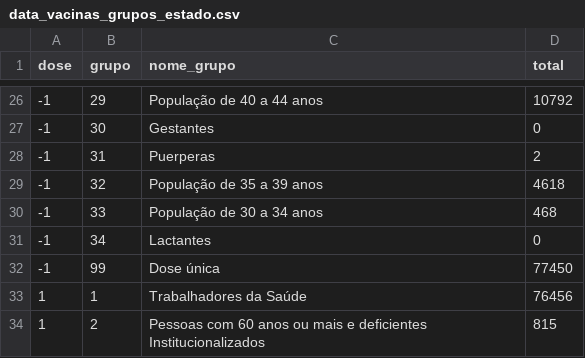
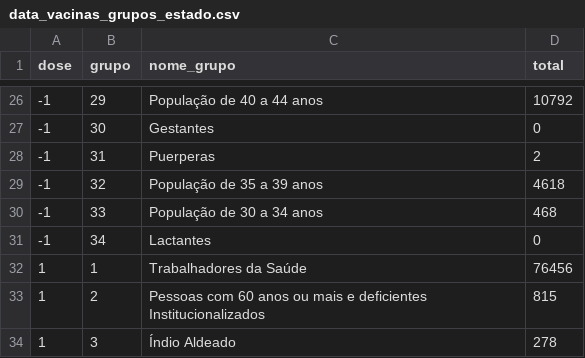
Before and after one commit to adolfoguimaraes/covid19_vacinacao, a CSV file: Sergipe/output/data_vacinas_grupos_estado.csv, drawn as a sheet; only a part is shown, gaps mark what is left out; the shorter side is filled out with more unchanged rows; the diff names each change by its address in the sheet, - before the commit and + after, or states it on an @@ line.

```diff
--- a/Sergipe/output/data_vacinas_grupos_estado.csv
+++ b/Sergipe/output/data_vacinas_grupos_estado.csv
-row 32: -1 | 99 | Dose única | 77450
```
Also changed, not shown: Sergipe/output/data_vacinas_grupos_municipios.csv, 1 other file.
